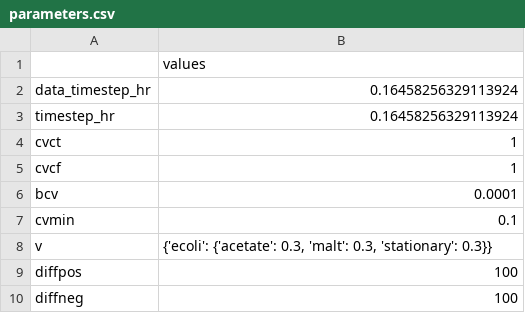
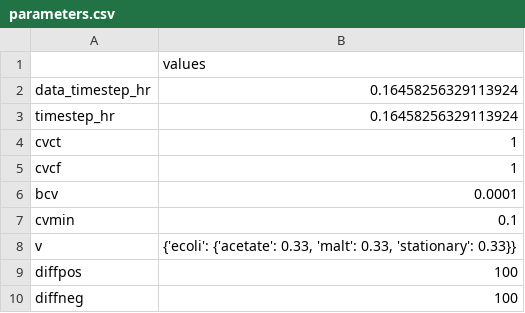
Before and after one commit to ModelSEED/ProjectNotebooks, a CSV file: CommunityModeling/CommFitting/paper_figures/parameters.csv, drawn as a sheet.

```diff
--- a/CommunityModeling/CommFitting/paper_figures/parameters.csv
+++ b/CommunityModeling/CommFitting/paper_figures/parameters.csv
@@ -7,3 +7,3 @@ bcv,0.0001
 cvmin,0.1
-v,"{'ecoli': {'acetate': 0.3, 'malt': 0.3, 'stationary': 0.3}}"
+v,"{'ecoli': {'acetate': 0.33, 'malt': 0.33, 'stationary': 0.33}}"
 diffpos,100
```
Also changed, not shown: 18 other files.
